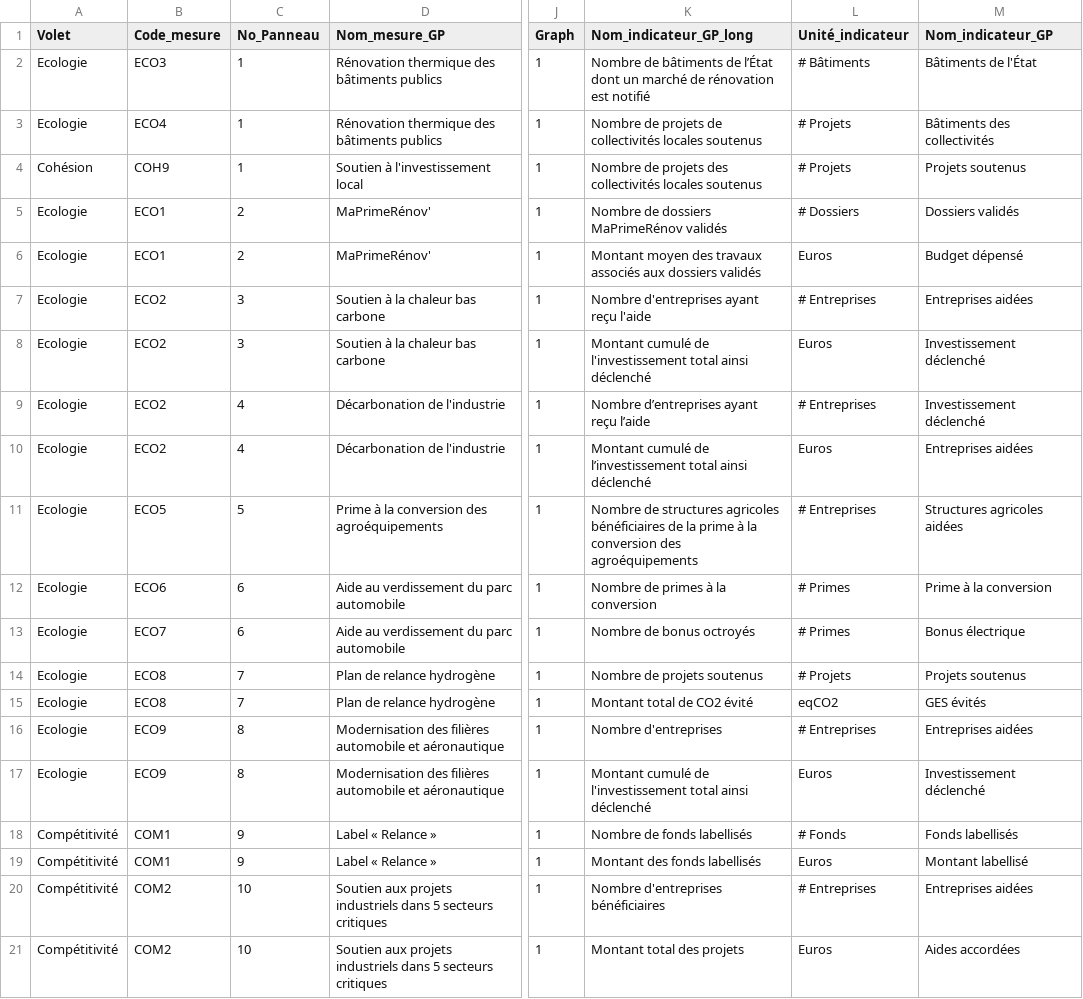
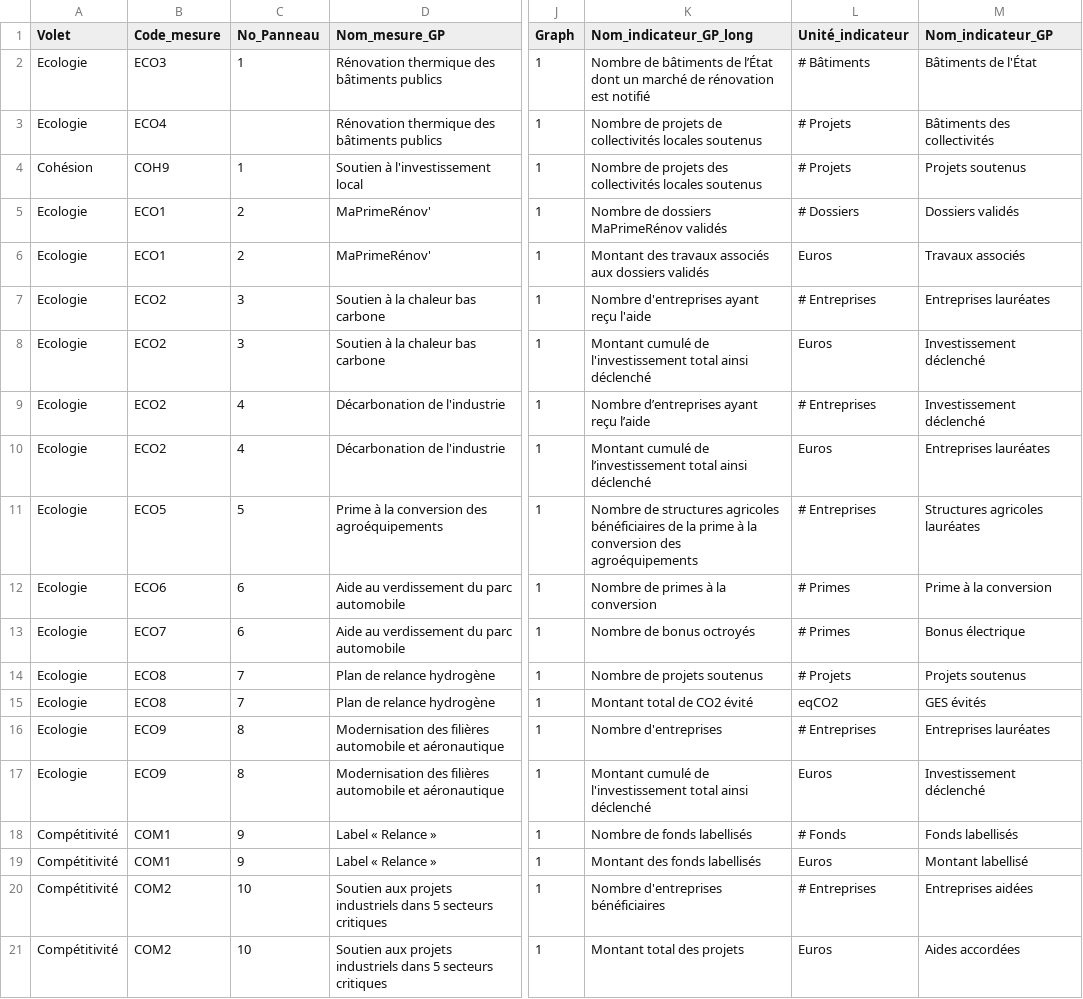
Before and after one commit to 139bercy/dashboard_widgets, a CSV file: dashboard-configuration/Web_edito v_1.csv, drawn as a sheet; only a part is shown, gaps mark what is left out; the diff covers the shown part only; the diff names each change by its address in the sheet, - before the commit and + after, or states it on an @@ line.

```diff
--- a/dashboard-configuration/Web_edito v_1.csv
+++ b/dashboard-configuration/Web_edito v_1.csv
-C3 (No_Panneau): 1
+C3 (No_Panneau): (empty)
-K6 (Nom_indicateur_GP_long): Montant moyen des travaux…
+K6 (Nom_indicateur_GP_long): Montant des travaux…
-M6 (Nom_indicateur_GP): Budget dépensé
+M6 (Nom_indicateur_GP): Travaux associés
-M7 (Nom_indicateur_GP): Entreprises aidées
+M7 (Nom_indicateur_GP): Entreprises lauréates
-M10 (Nom_indicateur_GP): Entreprises aidées
+M10 (Nom_indicateur_GP): Entreprises lauréates
-M11 (Nom_indicateur_GP): Structures agricoles aidées
+M11 (Nom_indicateur_GP): Structures agricoles lauréates
-M16 (Nom_indicateur_GP): Entreprises aidées
+M16 (Nom_indicateur_GP): Entreprises lauréates
```
Also changed, not shown: 11 edited cells elsewhere in this file, 1 other file.
